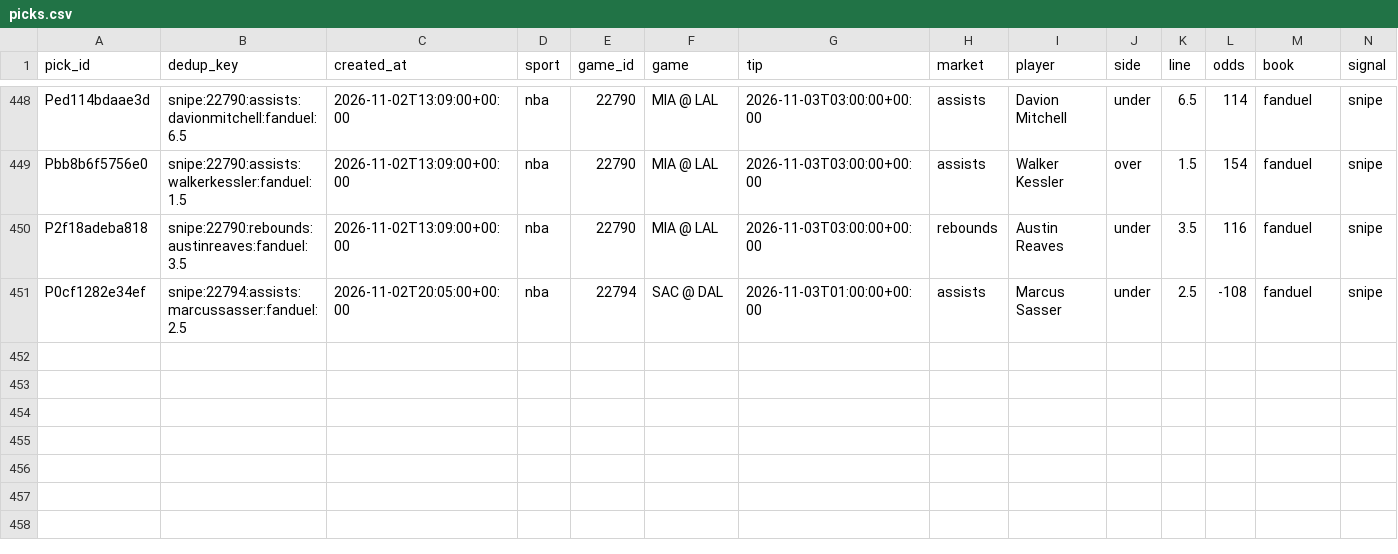
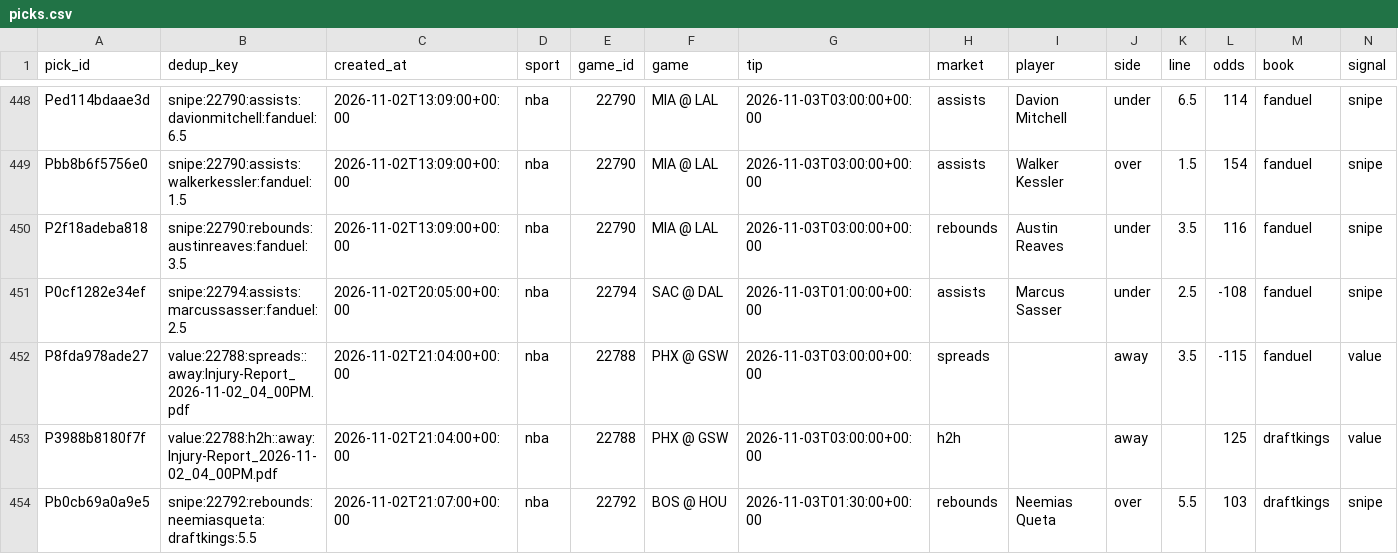
Before and after one commit to PirateKingInc/test-m11, a CSV file: ledger/picks.csv, drawn as a sheet; only a part is shown, gaps mark what is left out; rows hold the shown columns only; the diff names each change by its address in the sheet, - before the commit and + after, or states it on an @@ line.

```diff
--- a/ledger/picks.csv
+++ b/ledger/picks.csv
+row 452: P8fda978ade27 | value:22788:spreads::away:Injury-Report_2026-11-02_04_00PM.pdf | 2026-11-02T21:04:00+00:00 | nba | 22788 | PHX @ GSW | 2026-11-03T03:00:00+00:00 | spreads |  | away | 3.5 | -115 | fanduel | value
+row 453: P3988b8180f7f | value:22788:h2h::away:Injury-Report_2026-11-02_04_00PM.pdf | 2026-11-02T21:04:00+00:00 | nba | 22788 | PHX @ GSW | 2026-11-03T03:00:00+00:00 | h2h |  | away |  | 125 | draftkings | value
+row 454: Pb0cb69a0a9e5 | snipe:22792:rebounds:neemiasqueta:draftkings:5.5 | 2026-11-02T21:07:00+00:00 | nba | 22792 | BOS @ HOU | 2026-11-03T01:30:00+00:00 | rebounds | Neemias Queta | over | 5.5 | 103 | draftkings | snipe
```
Also changed, not shown: ledger/card.csv, ledger/labels.csv.
